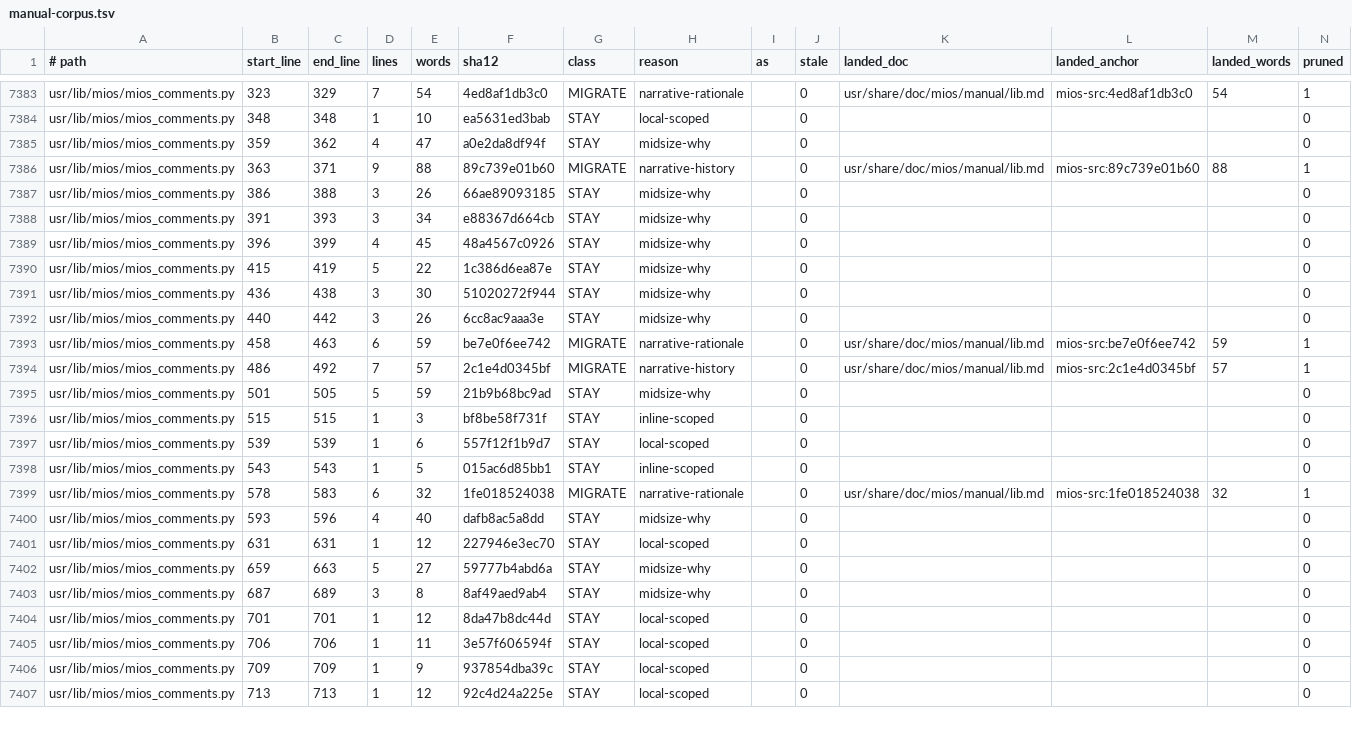
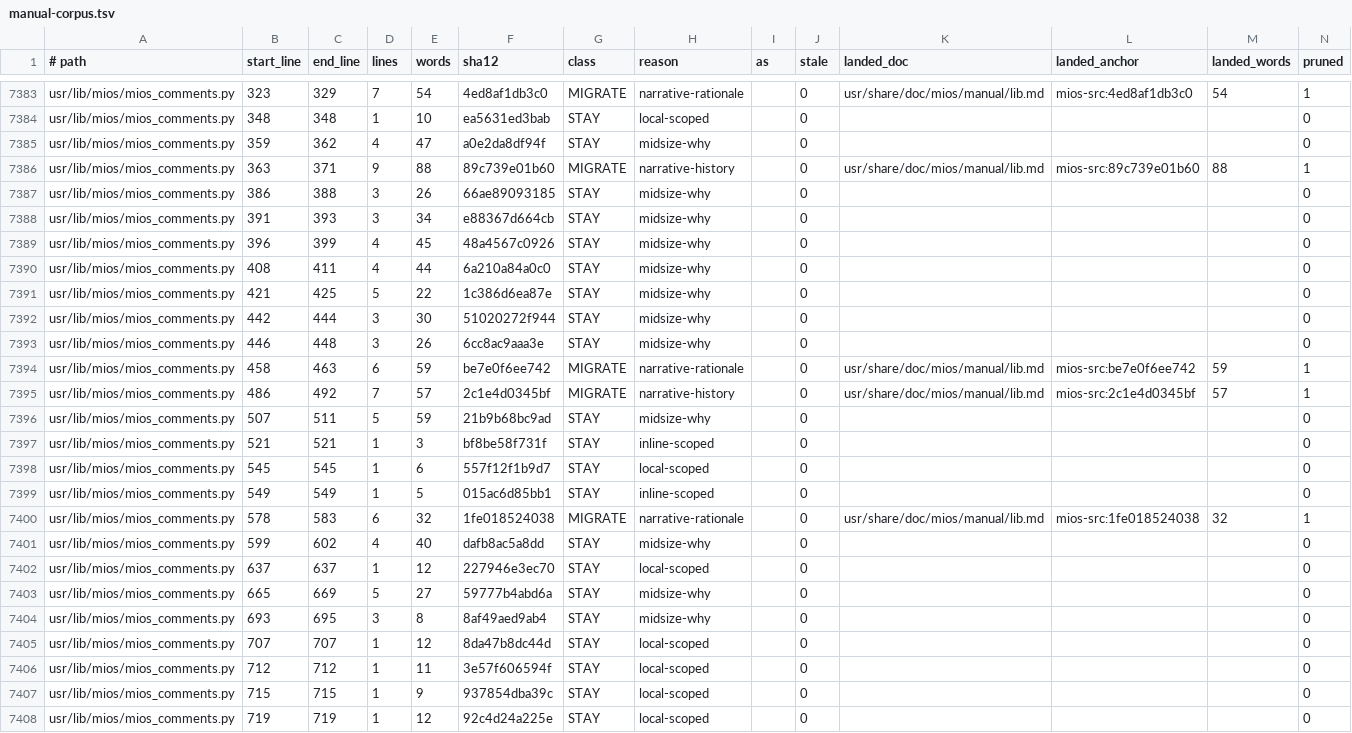
Before and after one commit to mios-dev/MiOS, a TSV file: usr/share/mios/reference/manual-corpus.tsv, drawn as a sheet; only a part is shown, gaps mark what is left out; the diff covers the shown part only.

```diff
--- a/usr/share/mios/reference/manual-corpus.tsv
+++ b/usr/share/mios/reference/manual-corpus.tsv
@@ -7389,19 +7389,20 @@ usr/lib/mios/mios_comments.py	391	393	3	34	e88367d664cb	STAY	midsize-why		0				0
 usr/lib/mios/mios_comments.py	396	399	4	45	48a4567c0926	STAY	midsize-why		0				0
-usr/lib/mios/mios_comments.py	415	419	5	22	1c386d6ea87e	STAY	midsize-why		0				0
-usr/lib/mios/mios_comments.py	436	438	3	30	51020272f944	STAY	midsize-why		0				0
-usr/lib/mios/mios_comments.py	440	442	3	26	6cc8ac9aaa3e	STAY	midsize-why		0				0
+usr/lib/mios/mios_comments.py	408	411	4	44	6a210a84a0c0	STAY	midsize-why		0				0
+usr/lib/mios/mios_comments.py	421	425	5	22	1c386d6ea87e	STAY	midsize-why		0				0
+usr/lib/mios/mios_comments.py	442	444	3	30	51020272f944	STAY	midsize-why		0				0
+usr/lib/mios/mios_comments.py	446	448	3	26	6cc8ac9aaa3e	STAY	midsize-why		0				0
 usr/lib/mios/mios_comments.py	458	463	6	59	be7e0f6ee742	MIGRATE	narrative-rationale		0	usr/share/doc/mios/manual/lib.md	mios-src:be7e0f6ee742	59	1
 usr/lib/mios/mios_comments.py	486	492	7	57	2c1e4d0345bf	MIGRATE	narrative-history		0	usr/share/doc/mios/manual/lib.md	mios-src:2c1e4d0345bf	57	1
-usr/lib/mios/mios_comments.py	501	505	5	59	21b9b68bc9ad	STAY	midsize-why		0				0
-usr/lib/mios/mios_comments.py	515	515	1	3	bf8be58f731f	STAY	inline-scoped		0				0
-usr/lib/mios/mios_comments.py	539	539	1	6	557f12f1b9d7	STAY	local-scoped		0				0
-usr/lib/mios/mios_comments.py	543	543	1	5	015ac6d85bb1	STAY	inline-scoped		0				0
+usr/lib/mios/mios_comments.py	507	511	5	59	21b9b68bc9ad	STAY	midsize-why		0				0
+usr/lib/mios/mios_comments.py	521	521	1	3	bf8be58f731f	STAY	inline-scoped		0				0
+usr/lib/mios/mios_comments.py	545	545	1	6	557f12f1b9d7	STAY	local-scoped		0				0
+usr/lib/mios/mios_comments.py	549	549	1	5	015ac6d85bb1	STAY	inline-scoped		0				0
 usr/lib/mios/mios_comments.py	578	583	6	32	1fe018524038	MIGRATE	narrative-rationale		0	usr/share/doc/mios/manual/lib.md	mios-src:1fe018524038	32	1
-usr/lib/mios/mios_comments.py	593	596	4	40	dafb8ac5a8dd	STAY	midsize-why		0				0
-usr/lib/mios/mios_comments.py	631	631	1	12	227946e3ec70	STAY	local-scoped		0				0
-usr/lib/mios/mios_comments.py	659	663	5	27	59777b4abd6a	STAY	midsize-why		0				0
-usr/lib/mios/mios_comments.py	687	689	3	8	8af49aed9ab4	STAY	midsize-why		0				0
-usr/lib/mios/mios_comments.py	701	701	1	12	8da47b8dc44d	STAY	local-scoped		0				0
-usr/lib/mios/mios_comments.py	706	706	1	11	3e57f606594f	STAY	local-scoped		0				0
-usr/lib/mios/mios_comments.py	709	709	1	9	937854dba39c	STAY	local-scoped		0				0
-usr/lib/mios/mios_comments.py	713	713	1	12	92c4d24a225e	STAY	local-scoped		0				0
+usr/lib/mios/mios_comments.py	599	602	4	40	dafb8ac5a8dd	STAY	midsize-why		0				0
+usr/lib/mios/mios_comments.py	637	637	1	12	227946e3ec70	STAY	local-scoped		0				0
+usr/lib/mios/mios_comments.py	665	669	5	27	59777b4abd6a	STAY	midsize-why		0				0
+usr/lib/mios/mios_comments.py	693	695	3	8	8af49aed9ab4	STAY	midsize-why		0				0
+usr/lib/mios/mios_comments.py	707	707	1	12	8da47b8dc44d	STAY	local-scoped		0				0
+usr/lib/mios/mios_comments.py	712	712	1	11	3e57f606594f	STAY	local-scoped		0				0
+usr/lib/mios/mios_comments.py	715	715	1	9	937854dba39c	STAY	local-scoped		0				0
+usr/lib/mios/mios_comments.py	719	719	1	12	92c4d24a225e	STAY	local-scoped		0				0
```
Also changed, not shown: 8 edited cells elsewhere in this file, 3 other files.
